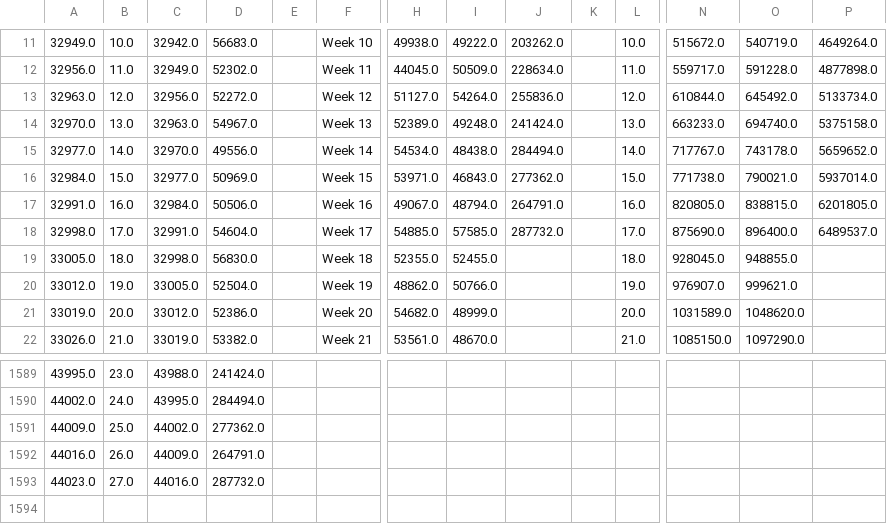
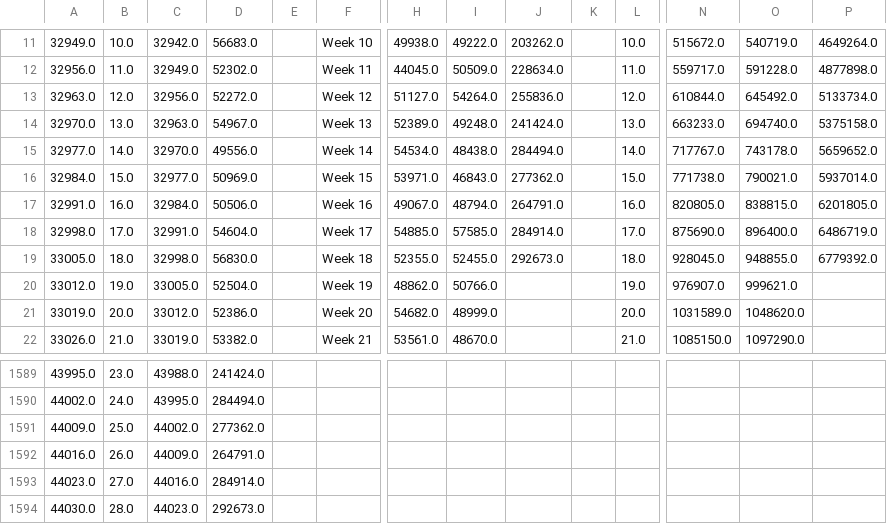
Before and after one commit to UI-Research/ui-claims, a CSV file: data/csv/CA.csv, drawn as a sheet; only a part is shown, gaps mark what is left out; rows hold the shown columns only; the diff names each change by its address in the sheet, - before the commit and + after, or states it on an @@ line.

```diff
--- a/data/csv/CA.csv
+++ b/data/csv/CA.csv
-J18: 287732.0
+J18: 284914.0
-P18: 6489537.0
+P18: 6486719.0
-J19: (empty)
+J19: 292673.0
-P19: (empty)
+P19: 6779392.0
-D1593: 287732.0
+D1593: 284914.0
+row 1594: 44030.0 | 28.0 | 44023.0 | 292673.0
```
Also changed, not shown: data/csv/FL.csv, data/csv/GA.csv, 55 other files.
